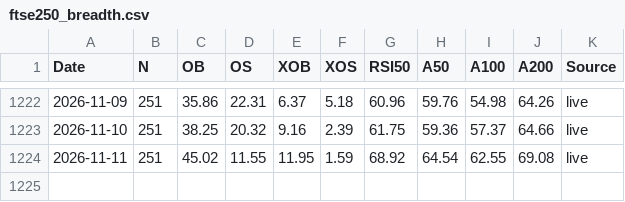
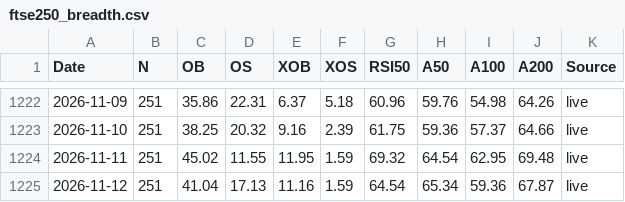
Before and after one commit to Markmark5/Database, a CSV file: data/breadth/ftse250_breadth.csv, drawn as a sheet; only a part is shown, gaps mark what is left out.

```diff
--- a/data/breadth/ftse250_breadth.csv
+++ b/data/breadth/ftse250_breadth.csv
@@ -1223,2 +1223,3 @@ Date,N,OB,OS,XOB,XOS,RSI50,A50,A100,A200,Source
 2026-11-10,251,38.25,20.32,9.16,2.39,61.75,59.36,57.37,64.66,live
-2026-11-11,251,45.02,11.55,11.95,1.59,68.92,64.54,62.55,69.08,live
+2026-11-11,251,45.02,11.55,11.95,1.59,69.32,64.54,62.95,69.48,live
+2026-11-12,251,41.04,17.13,11.16,1.59,64.54,65.34,59.36,67.87,live
```
Also changed, not shown: data/breadth/ftse250_latest.csv, data/breadth/smallcap_breadth.csv, 7 other files.
